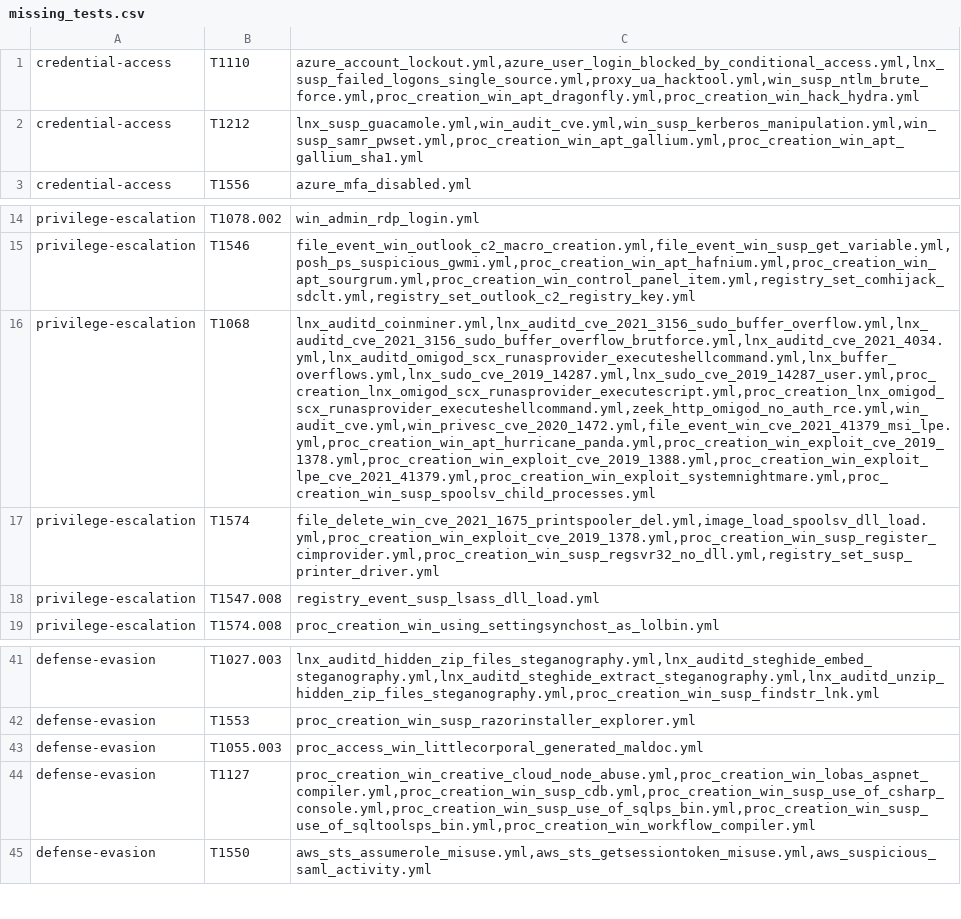
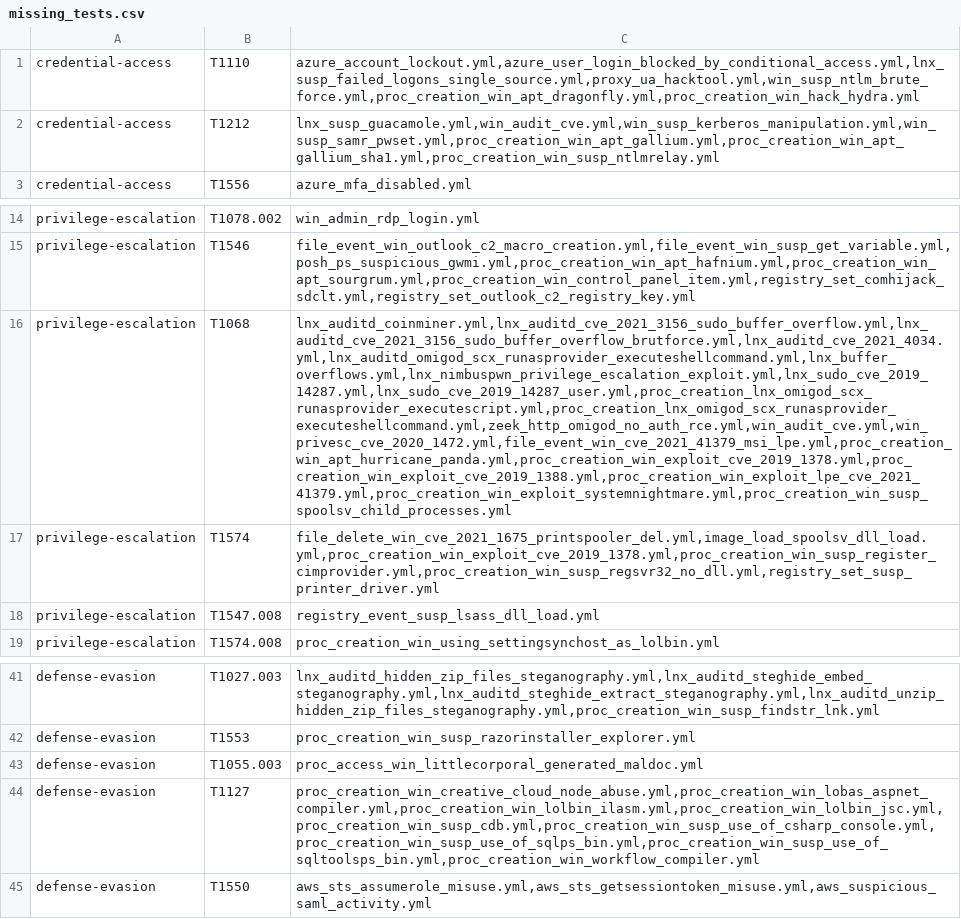
Before and after one commit to frack113/sigma_redcanaryco, a CSV file: missing_tests.csv, drawn as a sheet; only a part is shown, gaps mark what is left out; the diff names each change by its address in the sheet, - before the commit and + after, or states it on an @@ line.

```diff
--- a/missing_tests.csv
+++ b/missing_tests.csv
-C2: lnx_susp_guacamole.yml,win_audit_cve.yml,win_susp_kerberos_manipulation.yml,win_susp_samr_pwset.yml,proc_creation_win_apt_gallium.yml,proc_creation_win_apt_gallium_sha1.yml
+C2: lnx_susp_guacamole.yml,win_audit_cve.yml,win_susp_kerberos_manipulation.yml,win_susp_samr_pwset.yml,proc_creation_win_apt_gallium.yml,proc_creation_win_apt_gallium_sha1.yml,proc_creation_win_susp_ntlmrelay.yml
-C16: lnx_auditd_coinminer.yml,lnx_auditd_cve_2021_3156_sudo_buffer_overflow.yml,lnx_auditd_cve_2021_3156_sudo_buffer_overflow_brutforce.yml,lnx_auditd_cve_2021_4034.yml,lnx_auditd_omigod_scx_runasprovider_executeshellcommand.yml,lnx_buffer_overflows.yml,lnx_sudo_cve_2019_14287.yml,lnx_sudo_cve_2019_14287_user.yml,proc_creation_lnx_omigod_scx_runasprovider_executescript.yml,proc_creation_lnx_omigod_scx_runasprovider_executeshellcommand.yml,zeek_http_omigod_no_auth_rce.yml,win_audit_cve.yml,win_privesc_cve_2020_1472.yml,file_event_win_cve_2021_41379_msi_lpe.yml,proc_creation_win_apt_hurricane_panda.yml,proc_creation_win_exploit_cve_2019_1378.yml,proc_creation_win_exploit_cve_2019_1388.yml,proc_creation_win_exploit_lpe_cve_2021_41379.yml,proc_creation_win_exploit_systemnightmare.yml,proc_creation_win_susp_spoolsv_child_processes.yml
+C16: lnx_auditd_coinminer.yml,lnx_auditd_cve_2021_3156_sudo_buffer_overflow.yml,lnx_auditd_cve_2021_3156_sudo_buffer_overflow_brutforce.yml,lnx_auditd_cve_2021_4034.yml,lnx_auditd_omigod_scx_runasprovider_executeshellcommand.yml,lnx_buffer_overflows.yml,lnx_nimbuspwn_privilege_escalation_exploit.yml,lnx_sudo_cve_2019_14287.yml,lnx_sudo_cve_2019_14287_user.yml,proc_creation_lnx_omigod_scx_runasprovider_executescript.yml,proc_creation_lnx_omigod_scx_runasprovider_executeshellcommand.yml,zeek_http_omigod_no_auth_rce.yml,win_audit_cve.yml,win_privesc_cve_2020_1472.yml,file_event_win_cve_2021_41379_msi_lpe.yml,proc_creation_win_apt_hurricane_panda.yml,proc_creation_win_exploit_cve_2019_1378.yml,proc_creation_win_exploit_cve_2019_1388.yml,proc_creation_win_exploit_lpe_cve_2021_41379.yml,proc_creation_win_exploit_systemnightmare.yml,proc_creation_win_susp_spoolsv_child_processes.yml
-C44: proc_creation_win_creative_cloud_node_abuse.yml,proc_creation_win_lobas_aspnet_compiler.yml,proc_creation_win_susp_cdb.yml,proc_creation_win_susp_use_of_csharp_console.yml,proc_creation_win_susp_use_of_sqlps_bin.yml,proc_creation_win_susp_use_of_sqltoolsps_bin.yml,proc_creation_win_workflow_compiler.yml
+C44: proc_creation_win_creative_cloud_node_abuse.yml,proc_creation_win_lobas_aspnet_compiler.yml,proc_creation_win_lolbin_ilasm.yml,proc_creation_win_lolbin_jsc.yml,proc_creation_win_susp_cdb.yml,proc_creation_win_susp_use_of_csharp_console.yml,proc_creation_win_susp_use_of_sqlps_bin.yml,proc_creation_win_susp_use_of_sqltoolsps_bin.yml,proc_creation_win_workflow_compiler.yml
```
Also changed, not shown: Full_tests.csv, 17 other files.
